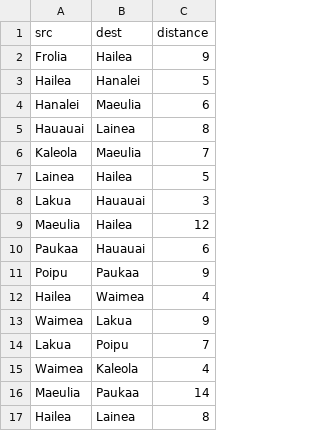
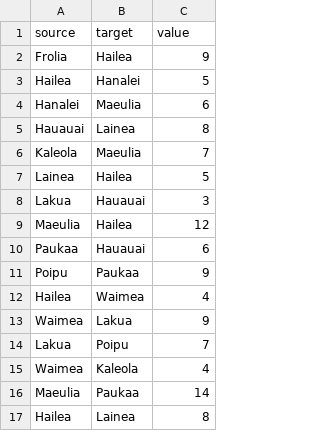
Before and after one commit to mttchrry/CrossChxTravellingSalesman, a CSV file: Routes.csv, drawn as a sheet; removed rows and columns are numbered as before the commit, all else as after; the diff names each change by its address in the sheet, - before the commit and + after, or states it on an @@ line.

```diff
--- a/Routes.csv
+++ b/Routes.csv
-row 1: src | dest | distance
+row 1: source | target | value
```
Also changed, not shown: 2 other files.
